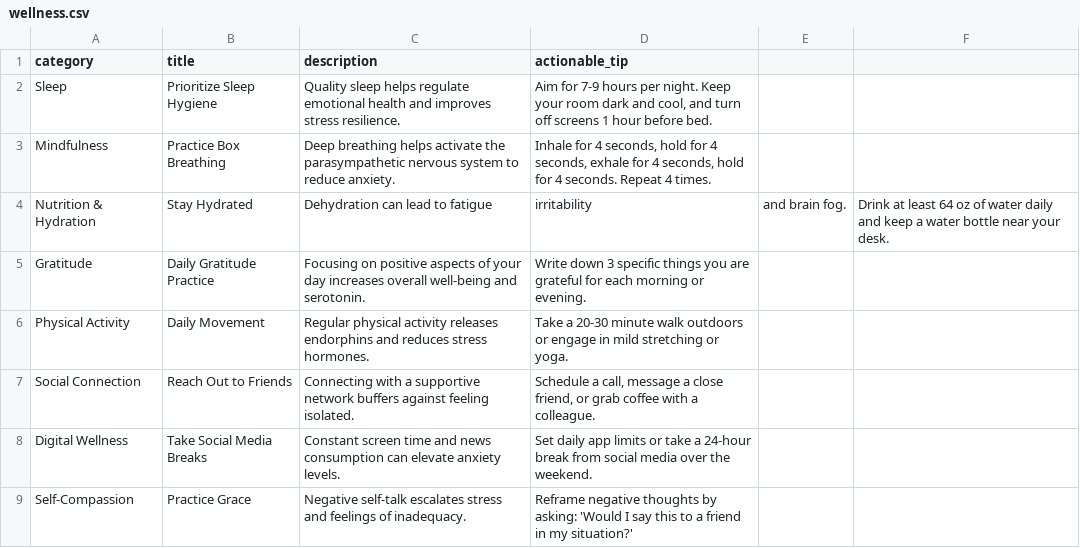
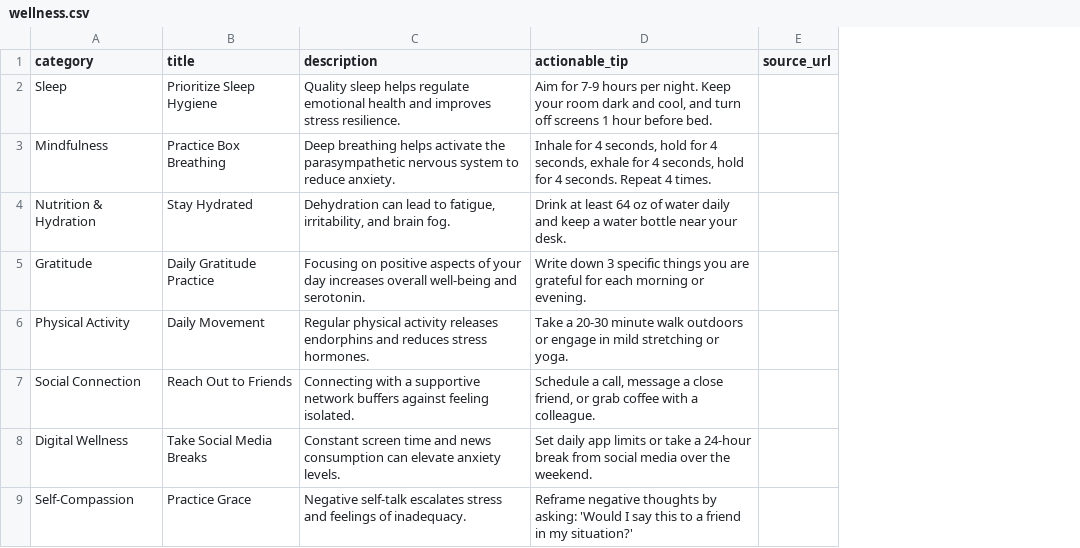
Before and after one commit to Sarah-J-Dias/mindbridge, a CSV file: data/wellness.csv, drawn as a sheet; removed rows and columns are numbered as before the commit, all else as after; the diff names each change by its address in the sheet, - before the commit and + after, or states it on an @@ line.

```diff
--- a/data/wellness.csv
+++ b/data/wellness.csv
-column E, row 4: and brain fog.
-column F, row 4: Drink at least 64 oz of water daily and keep a water bottle near your desk.
+column E (source_url), empty
-C4 (description): …lead to fatigue
+C4 (description): …lead to fatigue, irritability, and brain fog.
-D4 (actionable_tip): irritability
+D4 (actionable_tip): Drink at least 64 oz of water daily and keep a water bottle near your desk.
```
Also changed, not shown: data/resources.csv, 6 other files.
